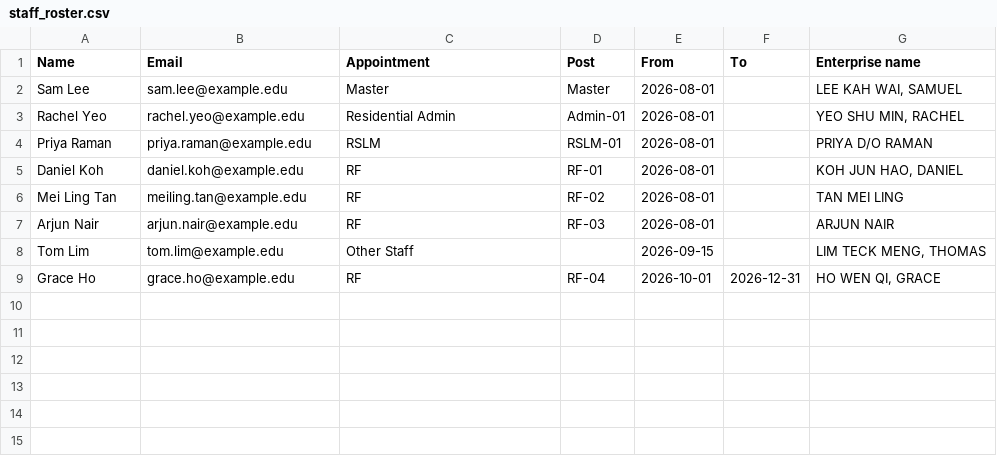
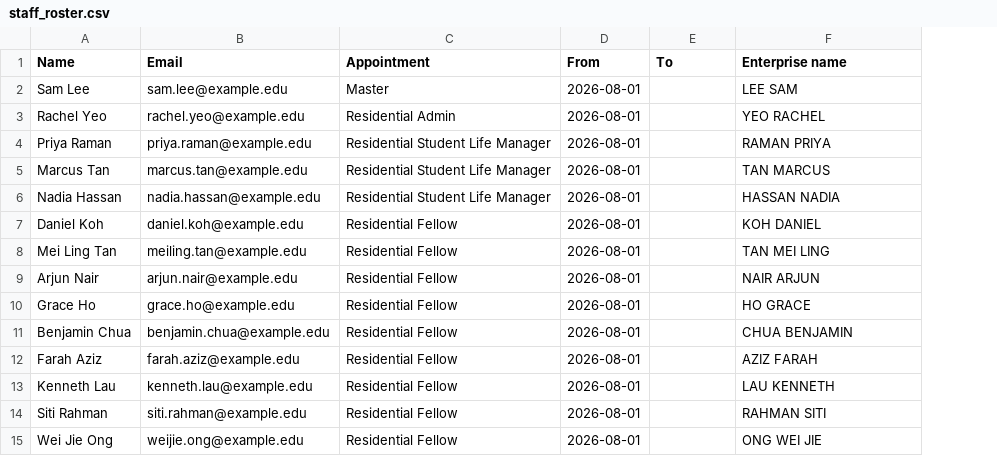
Before and after one commit to philoyhc/review-robin-web, a CSV file: residentialapps/docs/sample_data/staff_roster.csv, drawn as a sheet; removed rows and columns are numbered as before the commit, all else as after; the diff names each change by its address in the sheet, - before the commit and + after, or states it on an @@ line.

```diff
--- a/residentialapps/docs/sample_data/staff_roster.csv
+++ b/residentialapps/docs/sample_data/staff_roster.csv
-column D (Post), rows 2-7: Master | Admin-01 | RSLM-01 | RF-01 | RF-02 | RF-03; row 9: RF-04
-F2 (Enterprise name): LEE KAH WAI, SAMUEL
+F2 (Enterprise name): LEE SAM
-F3 (Enterprise name): YEO SHU MIN, RACHEL
+F3 (Enterprise name): YEO RACHEL
-C4 (Appointment): RSLM
+C4 (Appointment): Residential Student Life Manager
-F4 (Enterprise name): PRIYA D/O RAMAN
+F4 (Enterprise name): RAMAN PRIYA
+row 5: Marcus Tan | marcus.tan@example.edu | Residential Student Life Manager | 2026-08-01 |  | TAN MARCUS
+row 6: Nadia Hassan | nadia.hassan@example.edu | Residential Student Life Manager | 2026-08-01 |  | HASSAN NADIA
-C7:C9 (Appointment): RF
+C7:C9 (Appointment): Residential Fellow
-F7 (Enterprise name): KOH JUN HAO, DANIEL
+F7 (Enterprise name): KOH DANIEL
-F9 (Enterprise name): ARJUN NAIR
+F9 (Enterprise name): NAIR ARJUN
-row 8: Tom Lim | tom.lim@example.edu | Other Staff |  | 2026-09-15 |  | LIM TECK MENG, THOMAS
-C10 (Appointment): RF
+C10 (Appointment): Residential Fellow
-D10 (From): 2026-10-01
+D10 (From): 2026-08-01
-E10 (To): 2026-12-31
+E10 (To): (empty)
-F10 (Enterprise name): HO WEN QI, GRACE
+F10 (Enterprise name): HO GRACE
+row 11: Benjamin Chua | benjamin.chua@example.edu | Residential Fellow | 2026-08-01 |  | CHUA BENJAMIN
+row 12: Farah Aziz | farah.aziz@example.edu | Residential Fellow | 2026-08-01 |  | AZIZ FARAH
+row 13: Kenneth Lau | kenneth.lau@example.edu | Residential Fellow | 2026-08-01 |  | LAU KENNETH
+row 14: Siti Rahman | siti.rahman@example.edu | Residential Fellow | 2026-08-01 |  | RAHMAN SITI
+row 15: Wei Jie Ong | weijie.ong@example.edu | Residential Fellow | 2026-08-01 |  | ONG WEI JIE
```
Also changed, not shown: residentialapps/docs/sample_data/ra_roster.csv, residentialapps/docs/sample_data/ra_roster_errors.csv, 18 other files.
